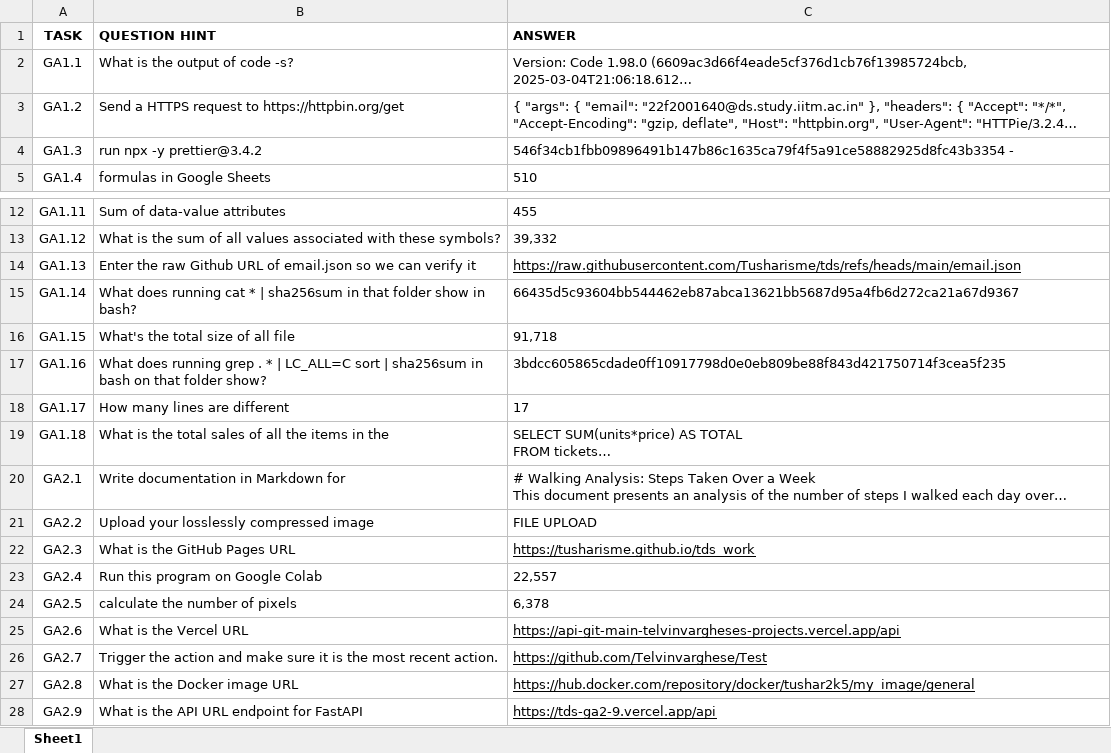
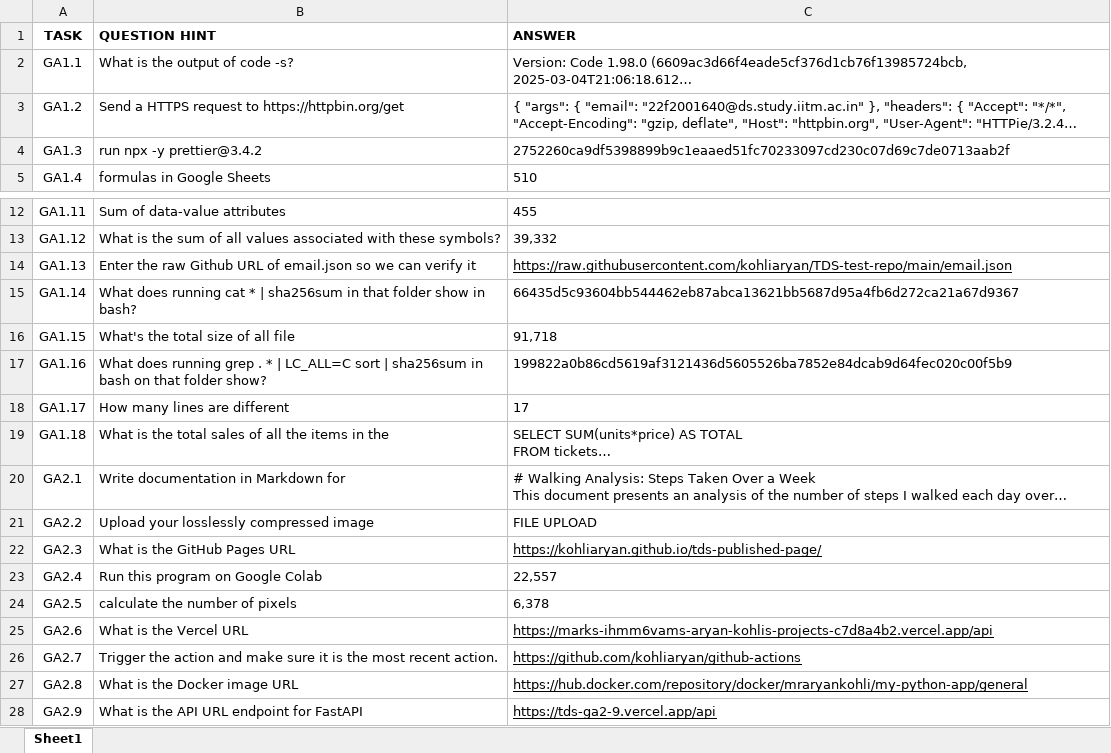
Before and after one commit to kohliaryan/TDS-Project2, an Excel workbook: tasks.xlsx, sheet Sheet1, drawn as a sheet; only a part is shown, gaps mark what is left out; long unchanged cells end in …; values as stored, in another font and other column widths than the file's, no borders; the diff names each change by its address in the sheet, - before the commit and + after, or states it on an @@ line.

```diff
--- a/tasks.xlsx (sheet Sheet1)
+++ b/tasks.xlsx (sheet Sheet1)
-C4 (ANSWER): 546f34cb1fbb09896491b147b86c1635ca79f4f5a91ce58882925d8fc43b3354 -
+C4 (ANSWER): 2752260ca9df5398899b9c1eaaed51fc70233097cd230c07d69c7de0713aab2f
-C14 (ANSWER): https://raw.githubusercontent.com/Tusharisme/tds/refs/heads/main/email.json
+C14 (ANSWER): https://raw.githubusercontent.com/kohliaryan/TDS-test-repo/main/email.json
-C17 (ANSWER): 3bdcc605865cdade0ff10917798d0e0eb809be88f843d421750714f3cea5f235
+C17 (ANSWER): 199822a0b86cd5619af3121436d5605526ba7852e84dcab9d64fec020c00f5b9
-C22 (ANSWER): https://tusharisme.github.io/tds_work
+C22 (ANSWER): https://kohliaryan.github.io/tds-published-page/
-C25 (ANSWER): https://api-git-main-telvinvargheses-projects.vercel.app/api
+C25 (ANSWER): https://marks-ihmm6vams-aryan-kohlis-projects-c7d8a4b2.vercel.app/api
-C26 (ANSWER): https://github.com/Telvinvarghese/Test
+C26 (ANSWER): https://github.com/kohliaryan/github-actions
-C27 (ANSWER): https://hub.docker.com/repository/docker/tushar2k5/my_image/general
+C27 (ANSWER): https://hub.docker.com/repository/docker/mraryankohli/my-python-app/general
```
Also changed, not shown: 3 other files.
